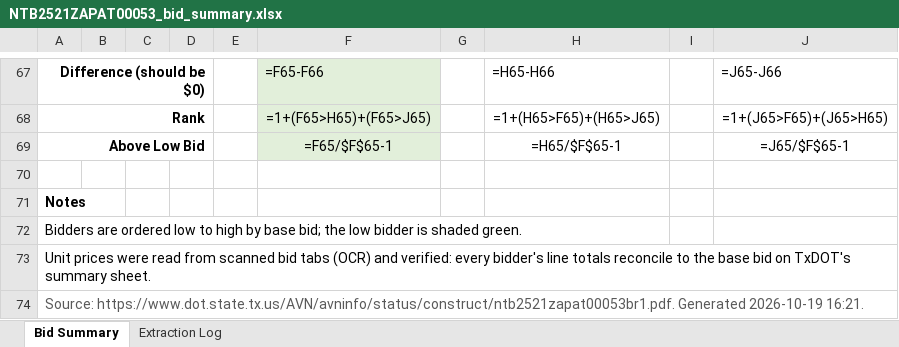
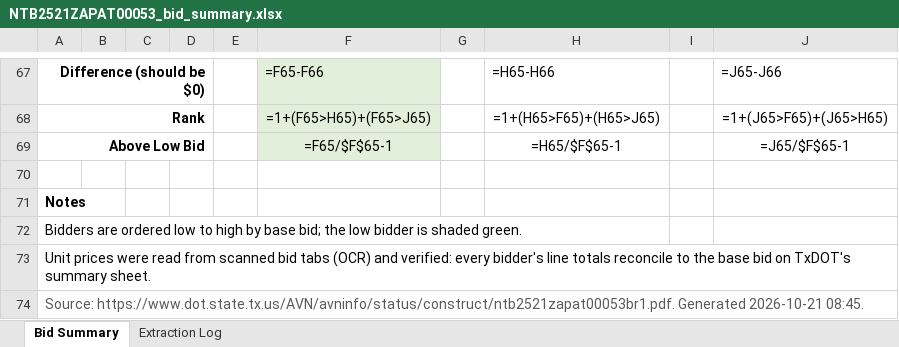
Before and after one commit to axj0378-lab/txdot-bid-tabs, an Excel workbook: output/NTB2521ZAPAT00053_bid_summary.xlsx, sheet Bid Summary, drawn as a sheet; only a part is shown, gaps mark what is left out; values as stored, in another font and other column widths than the file's, no borders; formulas without a stored value are shown as written; the diff names each change by its address in the sheet, - before the commit and + after, or states it on an @@ line.

```diff
--- a/output/NTB2521ZAPAT00053_bid_summary.xlsx (sheet Bid Summary)
+++ b/output/NTB2521ZAPAT00053_bid_summary.xlsx (sheet Bid Summary)
-A74: …https://www.dot.state.tx.us/AVN/avninfo/status/construct/ntb2521zapat00053br1.pdf. Generated 2026-10-19 16:21.
+A74: …https://www.dot.state.tx.us/AVN/avninfo/status/construct/ntb2521zapat00053br1.pdf. Generated 2026-10-21 08:45.
```
Also changed, not shown: output/NTB2614LHART00034_bid_summary.xlsx, output/master_unit_prices.xlsx, 2 other files.
